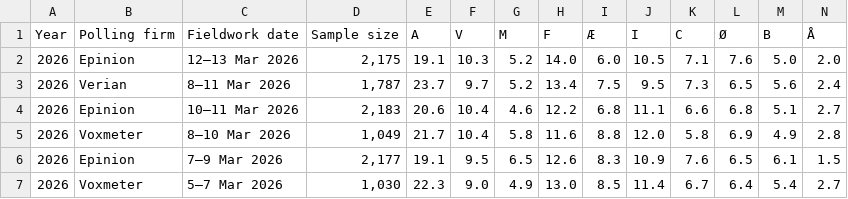
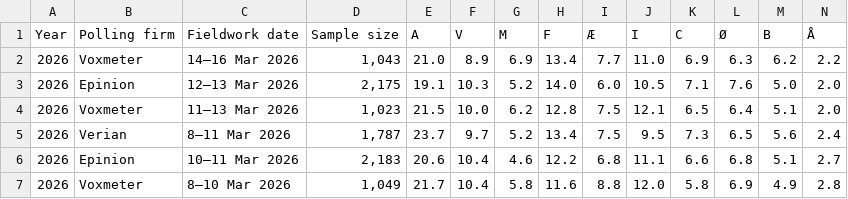
Before and after one commit to Andrevitali/PollsProject, a CSV file: Denmark_national_polls_last5years_bs4.csv, drawn as a sheet; only a part is shown; the shorter side is filled out with more unchanged rows; rows hold the shown columns only; the diff names each change by its address in the sheet, - before the commit and + after, or states it on an @@ line.

```diff
--- a/Denmark_national_polls_last5years_bs4.csv
+++ b/Denmark_national_polls_last5years_bs4.csv
+row 2: 2026 | Voxmeter | 14–16 Mar 2026 | 1,043 | 21.0 | 8.9 | 6.9 | 13.4 | 7.7 | 11.0 | 6.9 | 6.3 | 6.2 | 2.2
+row 4: 2026 | Voxmeter | 11–13 Mar 2026 | 1,023 | 21.5 | 10.0 | 6.2 | 12.8 | 7.5 | 12.1 | 6.5 | 6.4 | 5.1 | 2.0
```
Also changed, not shown: Denmark_polls_clean.csv, Germany_national_polls_last5years_bs4.csv, 4 other files.
